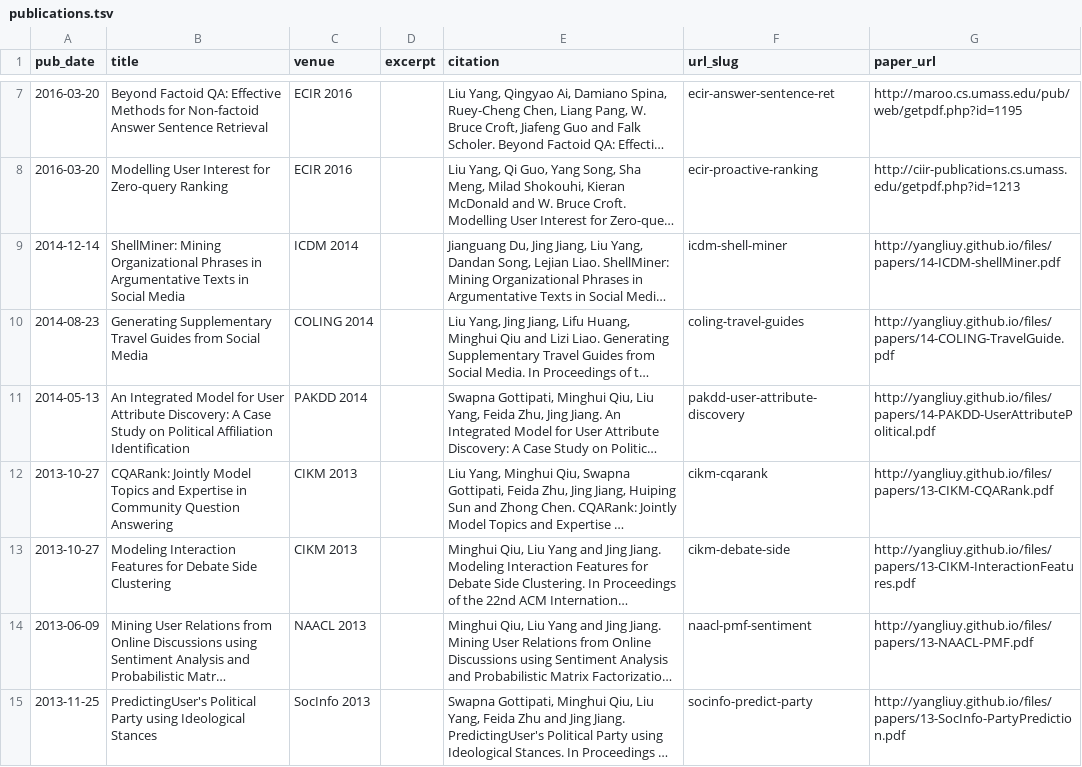
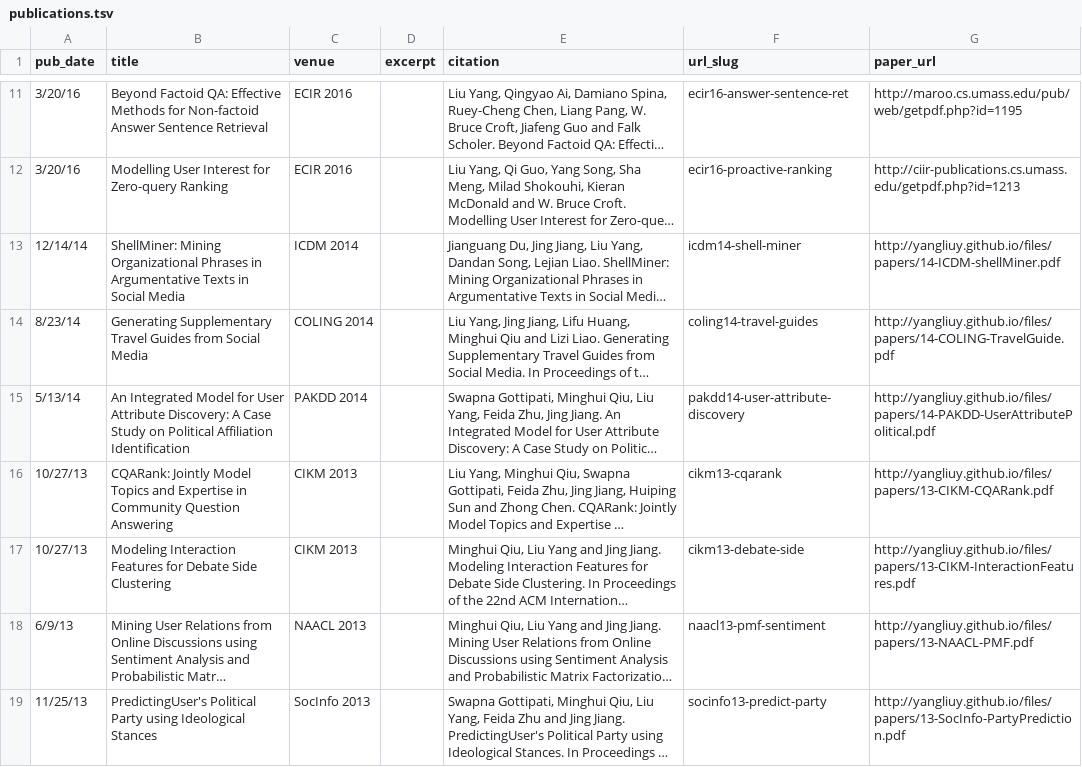
Before and after one commit to minghui/minghui.github.io, a TSV file: markdown_generator/publications.tsv, drawn as a sheet; only a part is shown, gaps mark what is left out; long unchanged cells end in …; addresses are those after the commit; the diff covers the shown part only; the diff names each change by its address in the sheet, - before the commit and + after, or states it on an @@ line.

```diff
--- a/markdown_generator/publications.tsv
+++ b/markdown_generator/publications.tsv
-A11:A12 (pub_date): 2016-03-20
+A11:A12 (pub_date): 3/20/16
-F11 (url_slug): ecir-answer-sentence-ret
+F11 (url_slug): ecir16-answer-sentence-ret
-F12 (url_slug): ecir-proactive-ranking
+F12 (url_slug): ecir16-proactive-ranking
-A13 (pub_date): 2014-12-14
+A13 (pub_date): 12/14/14
-F13 (url_slug): icdm-shell-miner
+F13 (url_slug): icdm14-shell-miner
-A14 (pub_date): 2014-08-23
+A14 (pub_date): 8/23/14
-F14 (url_slug): coling-travel-guides
+F14 (url_slug): coling14-travel-guides
-A15 (pub_date): 2014-05-13
+A15 (pub_date): 5/13/14
-F15 (url_slug): pakdd-user-attribute-discovery
+F15 (url_slug): pakdd14-user-attribute-discovery
-A16:A17 (pub_date): 2013-10-27
+A16:A17 (pub_date): 10/27/13
-F16 (url_slug): cikm-cqarank
+F16 (url_slug): cikm13-cqarank
-F17 (url_slug): cikm-debate-side
+F17 (url_slug): cikm13-debate-side
-A18 (pub_date): 2013-06-09
+A18 (pub_date): 6/9/13
-F18 (url_slug): naacl-pmf-sentiment
+F18 (url_slug): naacl13-pmf-sentiment
-A19 (pub_date): 2013-11-25
+A19 (pub_date): 11/25/13
-F19 (url_slug): socinfo-predict-party
+F19 (url_slug): socinfo13-predict-party
```
Also changed, not shown: 4 added rows and 10 edited cells elsewhere in this file, 35 other files.
